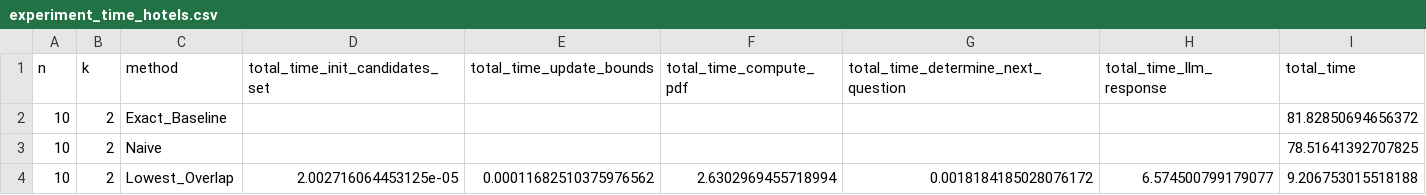
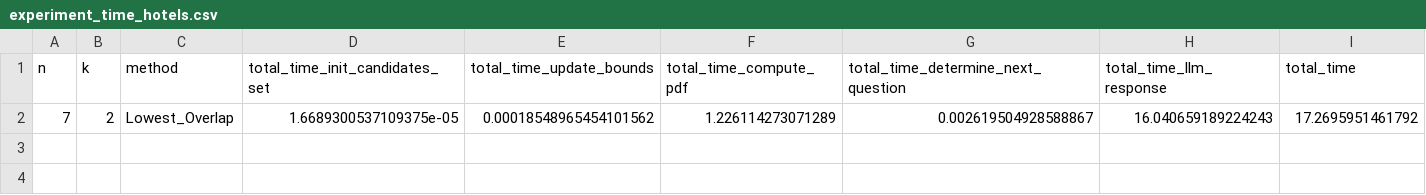
Before and after one commit to sohrabnamazinia/Personalized-Top-K-Set-Queries, a CSV file: experiment_time_hotels.csv, drawn as a sheet; removed rows and columns are numbered as before the commit, all else as after; the diff names each change by its address in the sheet, - before the commit and + after, or states it on an @@ line.

Commit message:
update dataset - update scoring function - update ranking.py

```diff
--- a/experiment_time_hotels.csv
+++ b/experiment_time_hotels.csv
-row 2: 10 | 2 | Exact_Baseline |  |  |  |  |  | 81.82850694656372
-row 3: 10 | 2 | Naive |  |  |  |  |  | 78.51641392707825
-row 4: 10 | 2 | Lowest_Overlap | 2.002716064453125e-05 | 0.00011682510375976562 | 2.6302969455718994 | 0.0018184185028076172 | 6.574500799179077 | 9.206753015518188
+row 2: 7 | 2 | Lowest_Overlap | 1.6689300537109375e-05 | 0.00018548965454101562 | 1.226114273071289 | 0.002619504928588867 | 16.040659189224243 | 17.2695951461792
```
Also changed, not shown: experiment_time_movies.csv, 15 other files.
